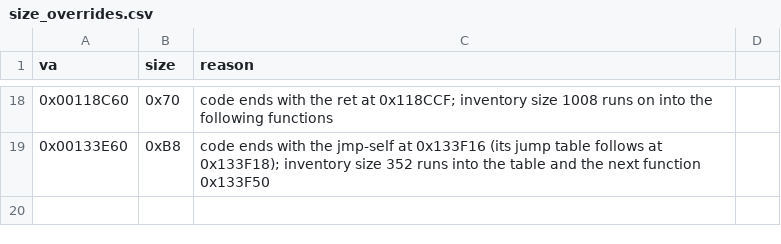
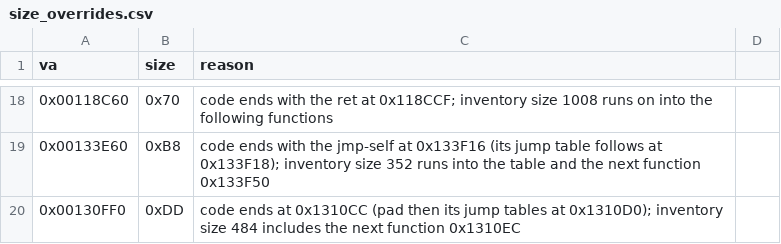
Before and after one commit to Pallypots/Project-Soul-Robber, a CSV file: config/size_overrides.csv, drawn as a sheet; only a part is shown, gaps mark what is left out.

```diff
--- a/config/size_overrides.csv
+++ b/config/size_overrides.csv
@@ -19 +19,2 @@ va,size,reason
 0x00133E60,0xB8,code ends with the jmp-self at 0x133F16 (its jump table follows at 0x133F18); inventory size 352 runs into the table and the next function 0x133F50
+0x00130FF0,0xDD,code ends at 0x1310CC (pad then its jump tables at 0x1310D0); inventory size 484 includes the next function 0x1310EC
```
Also changed, not shown: config/function_states_m1.csv, config/symbols_m1.csv, 2 other files.
